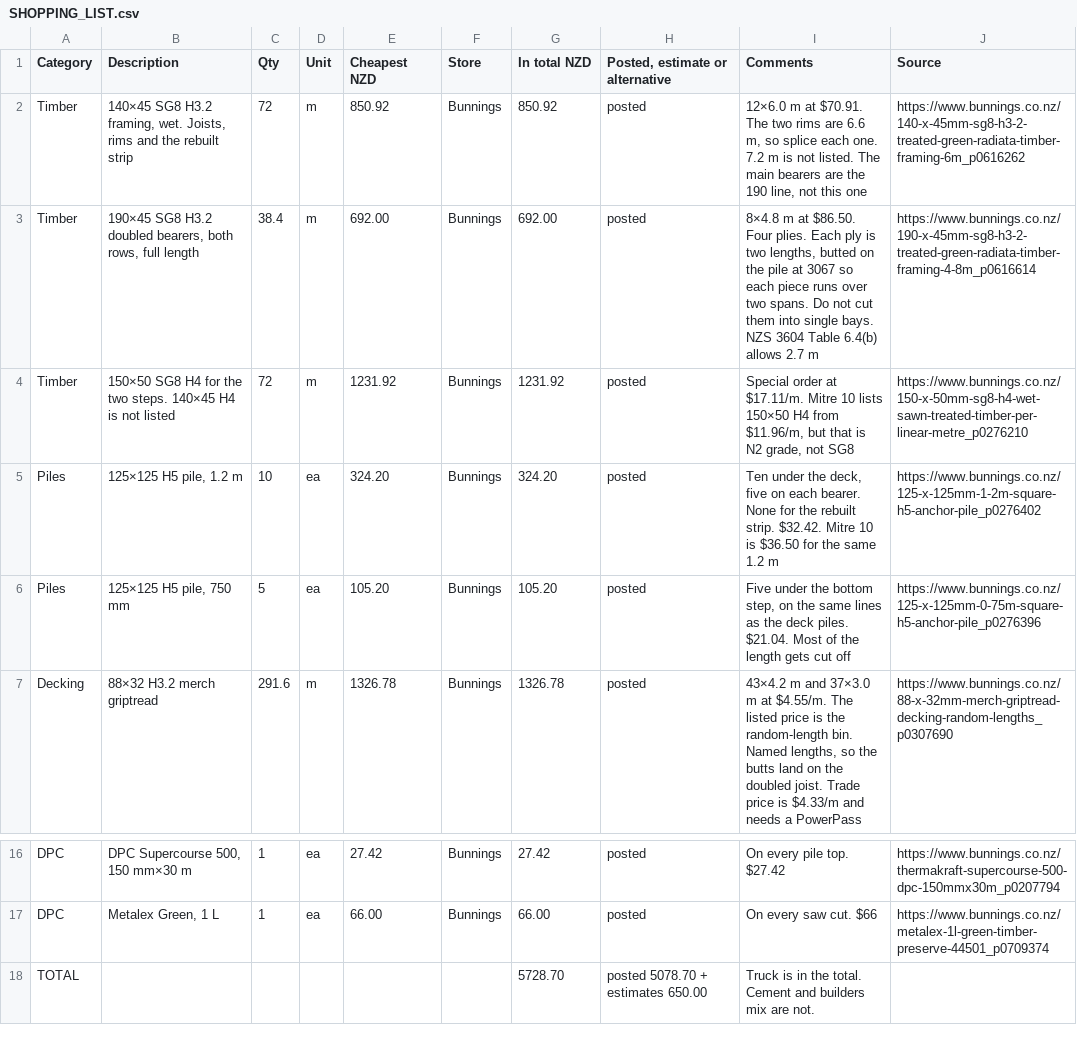
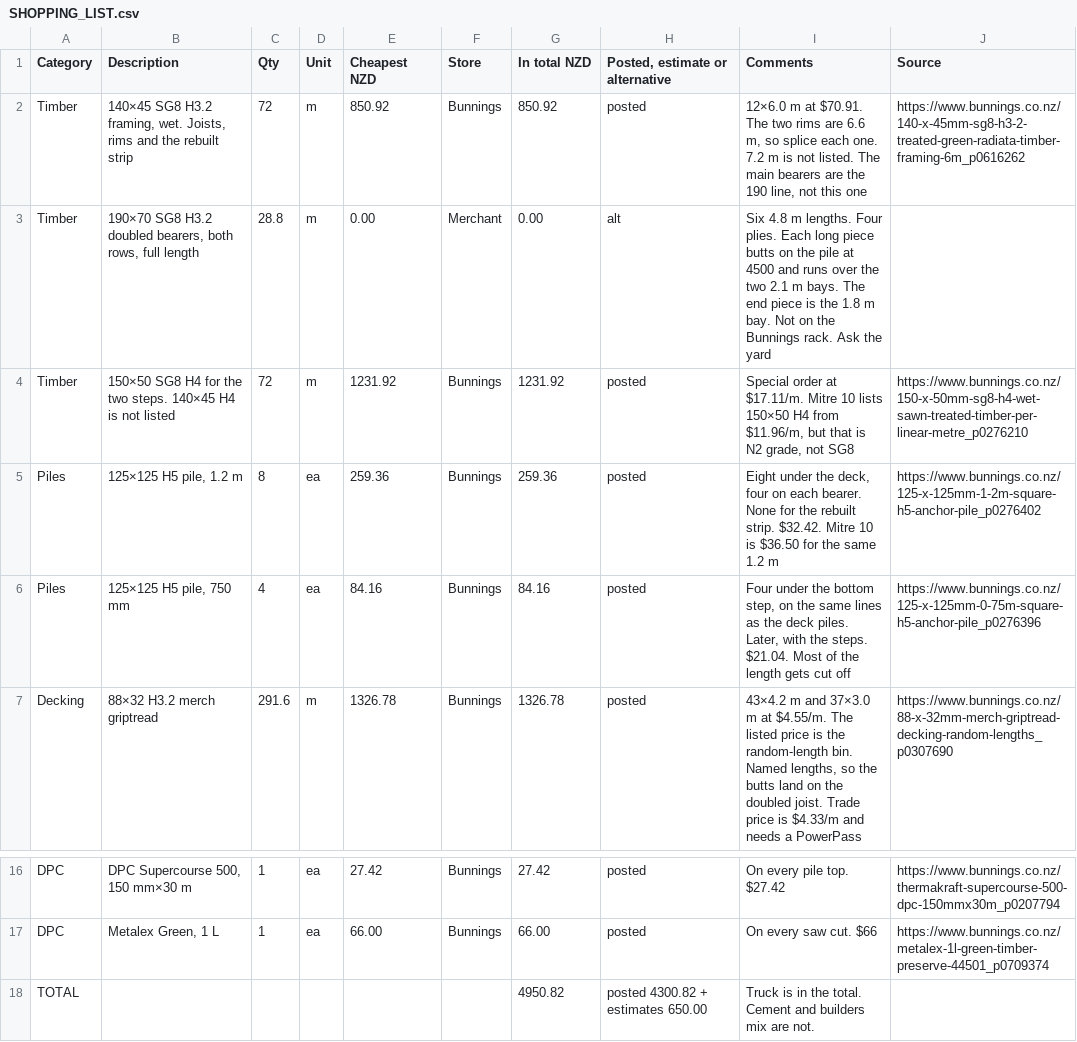
Before and after one commit to MaxHogervorst/deck-design, a CSV file: SHOPPING_LIST.csv, drawn as a sheet; only a part is shown, gaps mark what is left out.

Commit message:
Set eight piles at 300 mm overhangs and doubled 190x70 bearers.
The grid is 300, 2400, 4500 and 6300 from the eastern end, so the bays are 2100, 2100 and 1800. The step holes follow those lines and are dug later.

```diff
--- a/SHOPPING_LIST.csv
+++ b/SHOPPING_LIST.csv
@@ -2,6 +2,6 @@ Category,Description,Qty,Unit,Cheapest NZD,Store,In total NZD,"Posted, estimate
 Timber,"140×45 SG8 H3.2 framing, wet. Joists, rims and the rebuilt strip",72,m,850.92,Bunnings,850.92,posted,"12×6.0 m at $70.91. The two rims are 6.6 m, so splice each one. 7.2 m is not listed. The main bearers are the 190 line, not this one",https://www.bunnings.co.nz/140-x-45mm-sg8-h3-2-treated-green-radiata-timber-framing-6m_p0616262
-Timber,"190×45 SG8 H3.2 doubled bearers, both rows, full length",38.4,m,692.00,Bunnings,692.00,posted,"8×4.8 m at $86.50. Four plies. Each ply is two lengths, butted on the pile at 3067 so each piece runs over two spans. Do not cut them into single bays. NZS 3604 Table 6.4(b) allows 2.7 m",https://www.bunnings.co.nz/190-x-45mm-sg8-h3-2-treated-green-radiata-timber-framing-4-8m_p0616614
+Timber,"190×70 SG8 H3.2 doubled bearers, both rows, full length",28.8,m,0.00,Merchant,0.00,alt,Six 4.8 m lengths. Four plies. Each long piece butts on the pile at 4500 and runs over the two 2.1 m bays. The end piece is the 1.8 m bay. Not on the Bunnings rack. Ask the yard,
 Timber,150×50 SG8 H4 for the two steps. 140×45 H4 is not listed,72,m,1231.92,Bunnings,1231.92,posted,"Special order at $17.11/m. Mitre 10 lists 150×50 H4 from $11.96/m, but that is N2 grade, not SG8",https://www.bunnings.co.nz/150-x-50mm-sg8-h4-wet-sawn-treated-timber-per-linear-metre_p0276210
-Piles,"125×125 H5 pile, 1.2 m",10,ea,324.20,Bunnings,324.20,posted,"Ten under the deck, five on each bearer. None for the rebuilt strip. $32.42. Mitre 10 is $36.50 for the same 1.2 m",https://www.bunnings.co.nz/125-x-125mm-1-2m-square-h5-anchor-pile_p0276402
-Piles,"125×125 H5 pile, 750 mm",5,ea,105.20,Bunnings,105.20,posted,"Five under the bottom step, on the same lines as the deck piles. $21.04. Most of the length gets cut off",https://www.bunnings.co.nz/125-x-125mm-0-75m-square-h5-anchor-pile_p0276396
+Piles,"125×125 H5 pile, 1.2 m",8,ea,259.36,Bunnings,259.36,posted,"Eight under the deck, four on each bearer. None for the rebuilt strip. $32.42. Mitre 10 is $36.50 for the same 1.2 m",https://www.bunnings.co.nz/125-x-125mm-1-2m-square-h5-anchor-pile_p0276402
+Piles,"125×125 H5 pile, 750 mm",4,ea,84.16,Bunnings,84.16,posted,"Four under the bottom step, on the same lines as the deck piles. Later, with the steps. $21.04. Most of the length gets cut off",https://www.bunnings.co.nz/125-x-125mm-0-75m-square-h5-anchor-pile_p0276396
 Decking,88×32 H3.2 merch griptread,291.6,m,1326.78,Bunnings,1326.78,posted,"43×4.2 m and 37×3.0 m at $4.55/m. The listed price is the random-length bin. Named lengths, so the butts land on the doubled joist. Trade price is $4.33/m and needs a PowerPass",https://www.bunnings.co.nz/88-x-32mm-merch-griptread-decking-random-lengths_p0307690
@@ -17,2 +17,2 @@ DPC,"DPC Supercourse 500, 150 mm×30 m",1,ea,27.42,Bunnings,27.42,posted,On ever
 DPC,"Metalex Green, 1 L",1,ea,66.00,Bunnings,66.00,posted,On every saw cut. $66,https://www.bunnings.co.nz/metalex-1l-green-timber-preserve-44501_p0709374
-TOTAL,,,,,,5728.70,posted 5078.70 + estimates 650.00,Truck is in the total. Cement and builders mix are not.,
+TOTAL,,,,,,4950.82,posted 4300.82 + estimates 650.00,Truck is in the total. Cement and builders mix are not.,
```
Also changed, not shown: docs/shopping-list.csv, 13 other files.
